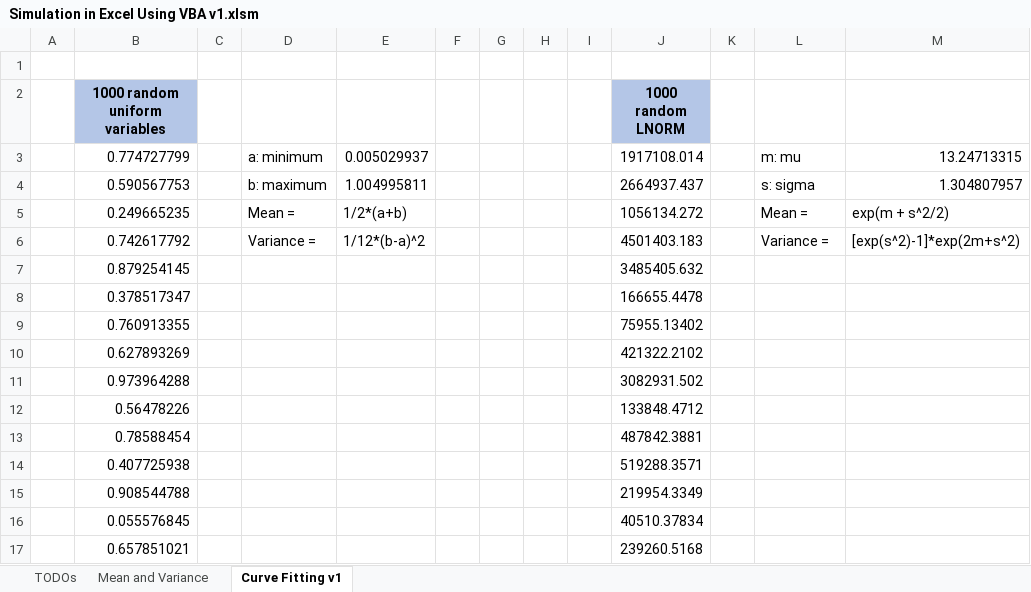
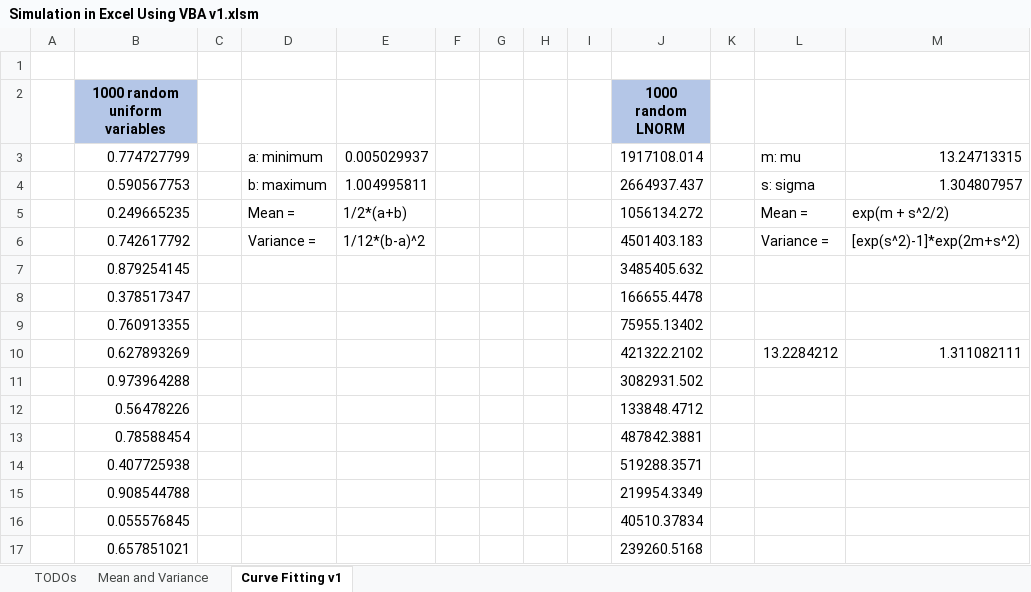
Before and after one commit to adamleerich/xlstats, an Excel workbook: excel/Simulation in Excel Using VBA v1.xlsm, sheet Curve Fitting v1, drawn as a sheet; only a part is shown; values as stored, in another font and other column widths than the file's, no borders; the diff names each change by its address in the sheet, - before the commit and + after, or states it on an @@ line.

```diff
--- a/excel/Simulation in Excel Using VBA v1.xlsm (sheet Curve Fitting v1)
+++ b/excel/Simulation in Excel Using VBA v1.xlsm (sheet Curve Fitting v1)
-L10: (empty)
+L10: 13.2284212
-M10: (empty)
+M10: 1.311082111
```
Also changed, not shown: 6 other files.
